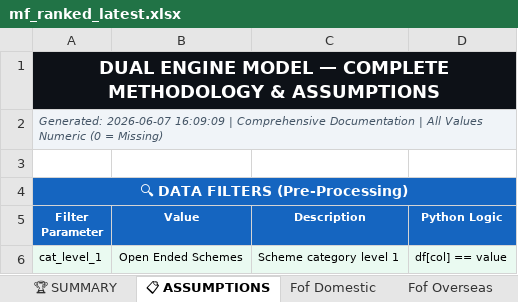
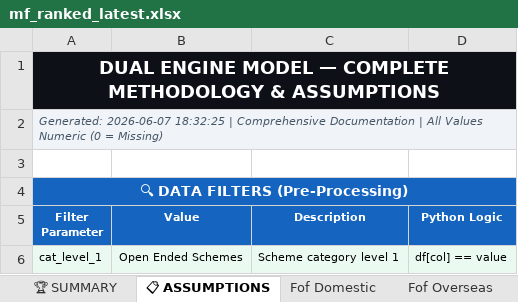
Before and after one commit to rahulshirke7951/amfi-mf-ranker-other, an Excel workbook: output/mf_ranked_latest.xlsx, sheet 📋 ASSUMPTIONS, drawn as a sheet; only a part is shown; values as stored, in another font and other column widths than the file's, no borders; the diff names each change by its address in the sheet, - before the commit and + after, or states it on an @@ line.

```diff
--- a/output/mf_ranked_latest.xlsx (sheet 📋 ASSUMPTIONS)
+++ b/output/mf_ranked_latest.xlsx (sheet 📋 ASSUMPTIONS)
-A2 (Filter Parameter): Generated: 2026-06-07 16:09:09 | Comprehensive…
+A2 (Filter Parameter): Generated: 2026-06-07 18:32:25 | Comprehensive…
```
